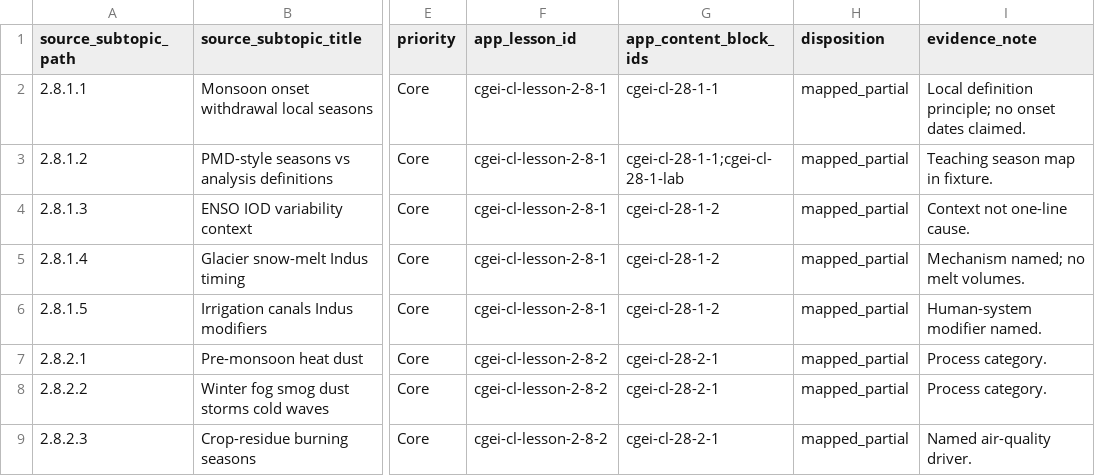
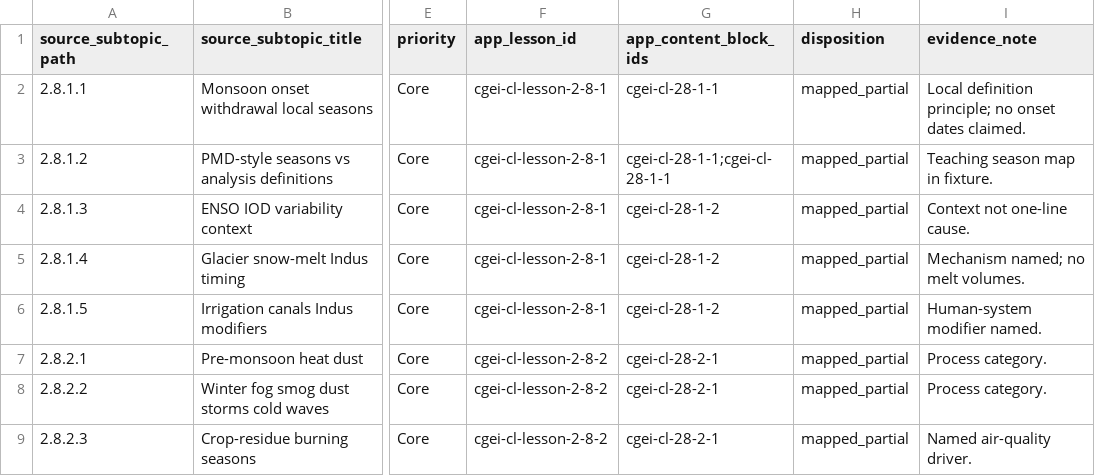
Before and after one commit to musab-shahid/my-study, a CSV file: docs/cgei/subject-2-unit-2.8-subtopic-traceability.csv, drawn as a sheet; only a part is shown, gaps mark what is left out; the diff names each change by its address in the sheet, - before the commit and + after, or states it on an @@ line.

```diff
--- a/docs/cgei/subject-2-unit-2.8-subtopic-traceability.csv
+++ b/docs/cgei/subject-2-unit-2.8-subtopic-traceability.csv
-G3 (app_content_block_ids): cgei-cl-28-1-1;cgei-cl-28-1-lab
+G3 (app_content_block_ids): cgei-cl-28-1-1;cgei-cl-28-1-1
```
Also changed, not shown: docs/cgei/subject-2-unit-2.6-subtopic-traceability.csv, 3 other files.
